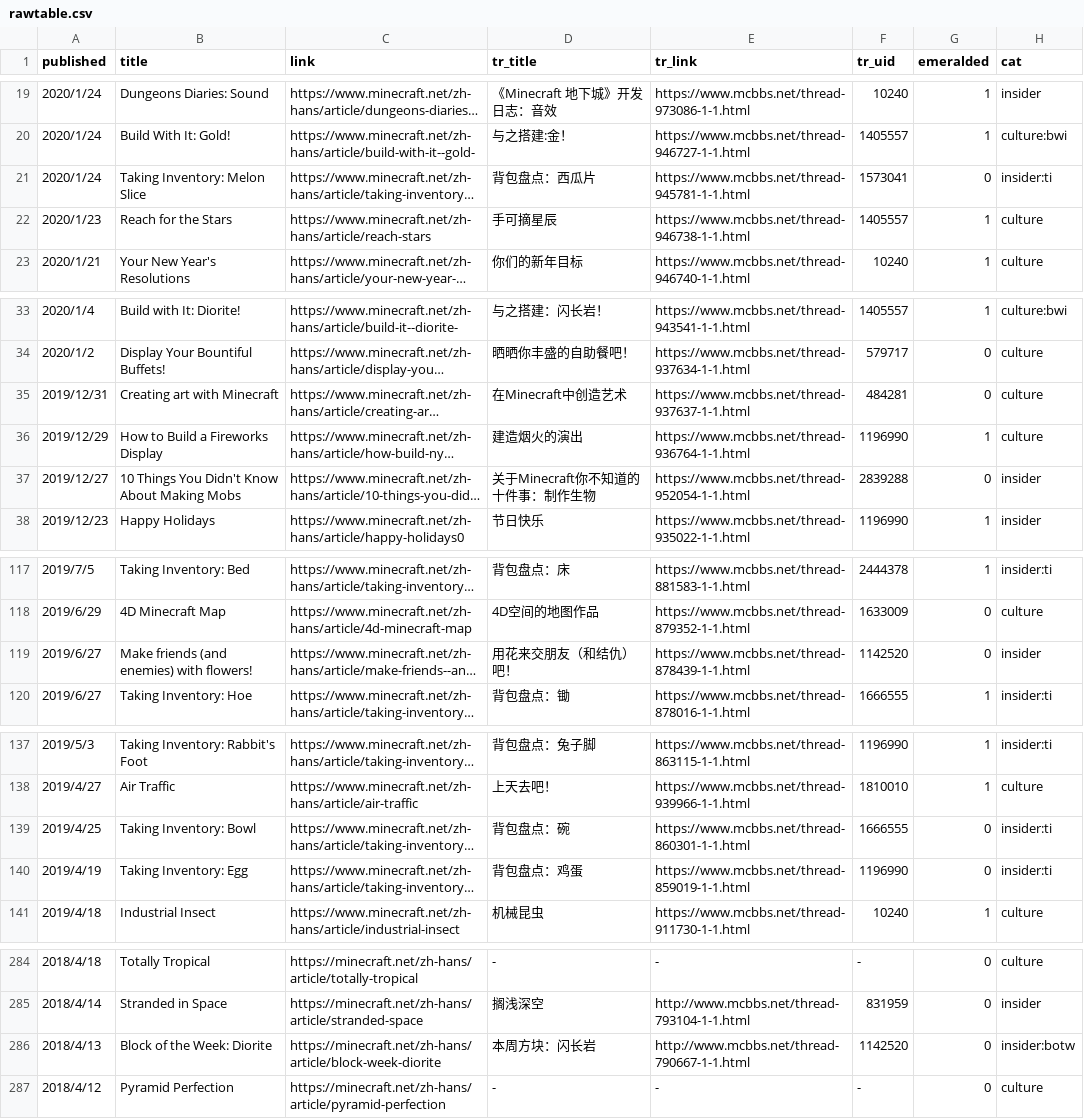
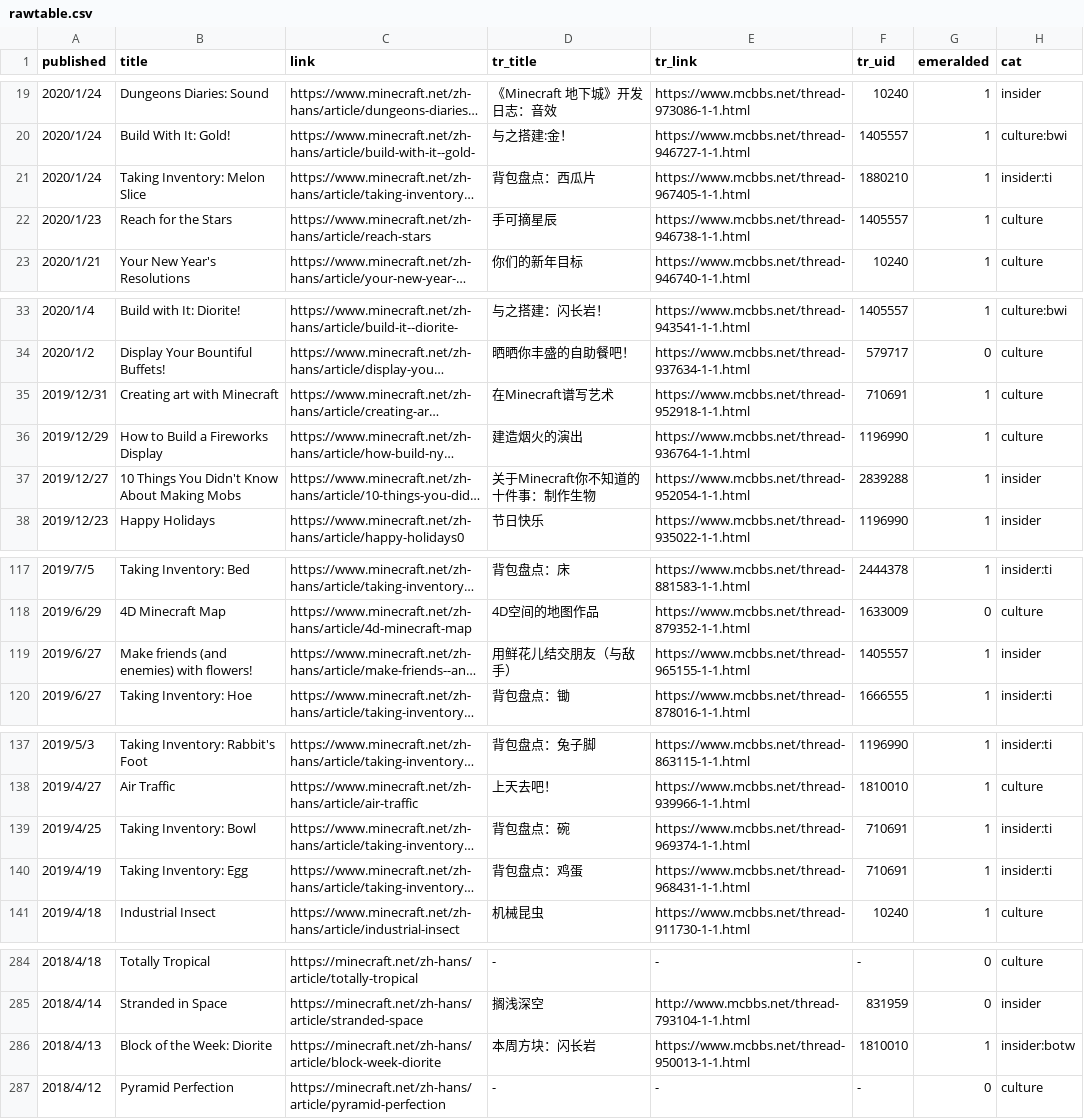
Before and after one commit to SPXFellow/minecraft.net-translations, a CSV file: rawtable.csv, drawn as a sheet; only a part is shown, gaps mark what is left out; long unchanged cells end in …; the diff covers the shown part only; the diff names each change by its address in the sheet, - before the commit and + after, or states it on an @@ line.

```diff
--- a/rawtable.csv
+++ b/rawtable.csv
-E21 (tr_link): https://www.mcbbs.net/thread-945781-1-1.html
+E21 (tr_link): https://www.mcbbs.net/thread-967405-1-1.html
-F21 (tr_uid): 1573041
+F21 (tr_uid): 1880210
-G21 (emeralded): 0
+G21 (emeralded): 1
-D35 (tr_title): 在Minecraft中创造艺术
+D35 (tr_title): 在Minecraft谱写艺术
-E35 (tr_link): https://www.mcbbs.net/thread-937637-1-1.html
+E35 (tr_link): https://www.mcbbs.net/thread-952918-1-1.html
-F35 (tr_uid): 484281
+F35 (tr_uid): 710691
-G35 (emeralded): 0
+G35 (emeralded): 1
-G37 (emeralded): 0
+G37 (emeralded): 1
-D119 (tr_title): 用花来交朋友（和结仇）吧！
+D119 (tr_title): 用鲜花儿结交朋友（与敌手）
-E119 (tr_link): https://www.mcbbs.net/thread-878439-1-1.html
+E119 (tr_link): https://www.mcbbs.net/thread-965155-1-1.html
-F119 (tr_uid): 1142520
+F119 (tr_uid): 1405557
-G119 (emeralded): 0
+G119 (emeralded): 1
-E139 (tr_link): https://www.mcbbs.net/thread-860301-1-1.html
+E139 (tr_link): https://www.mcbbs.net/thread-969374-1-1.html
-F139 (tr_uid): 1666555
+F139 (tr_uid): 710691
-G139:G140 (emeralded): 0
+G139:G140 (emeralded): 1
-E140 (tr_link): https://www.mcbbs.net/thread-859019-1-1.html
+E140 (tr_link): https://www.mcbbs.net/thread-968431-1-1.html
-F140 (tr_uid): 1196990
+F140 (tr_uid): 710691
-E286 (tr_link): http://www.mcbbs.net/thread-790667-1-1.html
+E286 (tr_link): https://www.mcbbs.net/thread-950013-1-1.html
-F286 (tr_uid): 1142520
+F286 (tr_uid): 1810010
-G286 (emeralded): 0
+G286 (emeralded): 1
```
Also changed, not shown: 25 edited cells elsewhere in this file, 7 other files.
